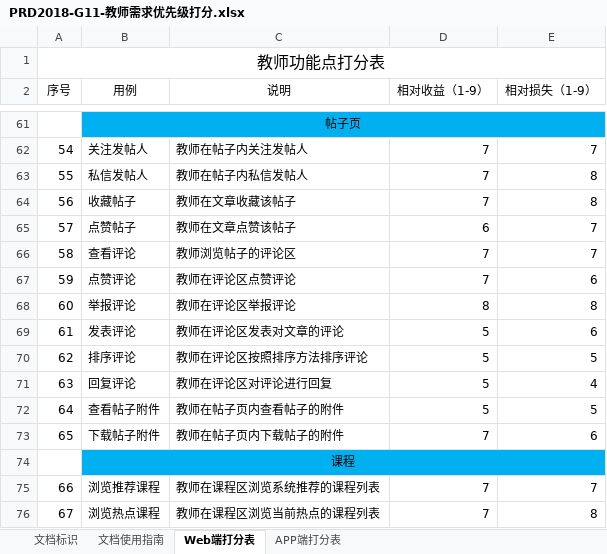
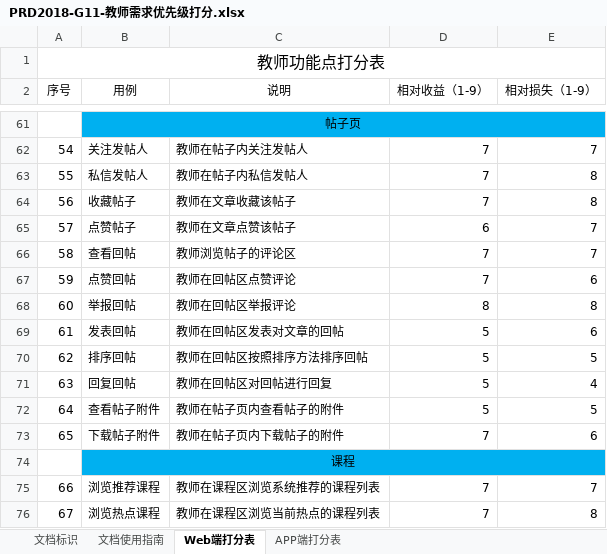
Before and after one commit to boboHh/AssistantTeaching, an Excel workbook: 受控文档/05-需求分析/需求优先级/PRD2018-G11-教师需求优先级打分.xlsx, sheet Web端打分表, drawn as a sheet; only a part is shown, gaps mark what is left out; values as stored, in another font and other column widths than the file's, no borders; the diff names each change by its address in the sheet, - before the commit and + after, or states it on an @@ line.

```diff
--- a/受控文档/05-需求分析/需求优先级/PRD2018-G11-教师需求优先级打分.xlsx (sheet Web端打分表)
+++ b/受控文档/05-需求分析/需求优先级/PRD2018-G11-教师需求优先级打分.xlsx (sheet Web端打分表)
-B66 (用例): 查看评论
+B66 (用例): 查看回帖
-B67 (用例): 点赞评论
+B67 (用例): 点赞回帖
-C67 (说明): 教师在评论区点赞评论
+C67 (说明): 教师在回帖区点赞评论
-B68 (用例): 举报评论
+B68 (用例): 举报回帖
-C68 (说明): 教师在评论区举报评论
+C68 (说明): 教师在回帖区举报评论
-B69 (用例): 发表评论
+B69 (用例): 发表回帖
-C69 (说明): 教师在评论区发表对文章的评论
+C69 (说明): 教师在回帖区发表对文章的回帖
-B70 (用例): 排序评论
+B70 (用例): 排序回帖
-C70 (说明): 教师在评论区按照排序方法排序评论
+C70 (说明): 教师在回帖区按照排序方法排序回帖
-B71 (用例): 回复评论
+B71 (用例): 回复回帖
-C71 (说明): 教师在评论区对评论进行回复
+C71 (说明): 教师在回帖区对回帖进行回复
```
Also changed, not shown: sheet APP端打分表, sheet 文档使用指南, 受控文档/05-需求分析/需求优先级/学生需求变更优先级打分.xlsx, 10 other files.
